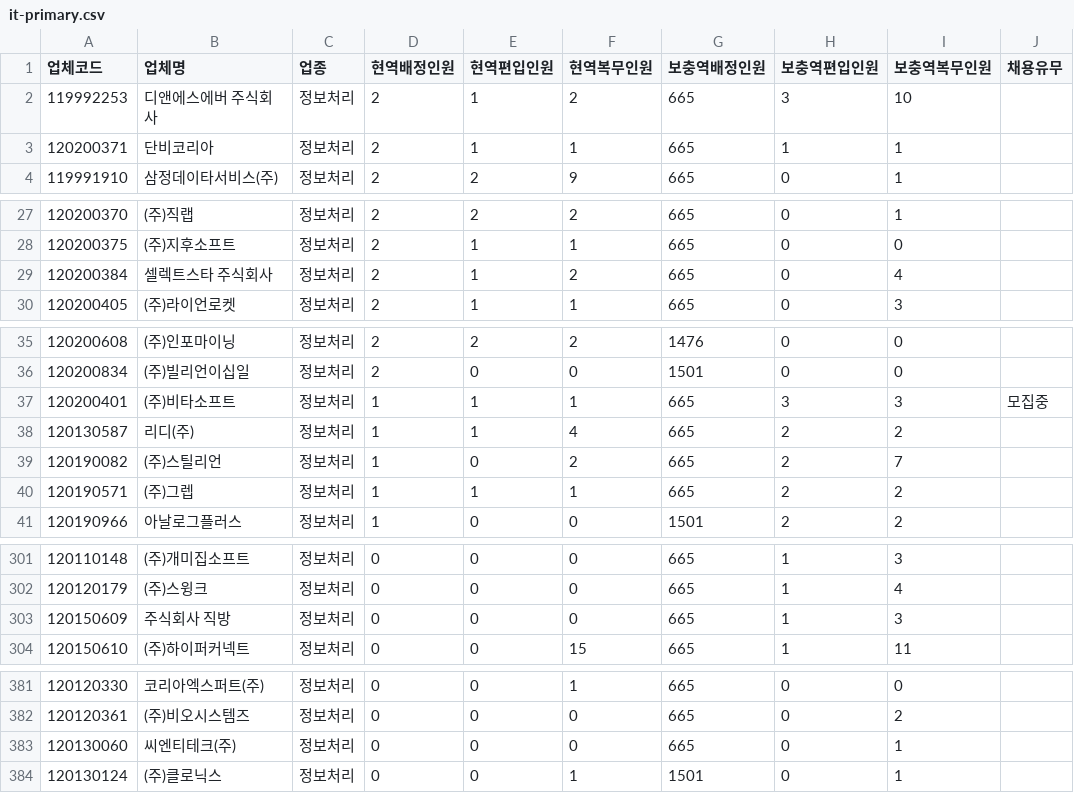
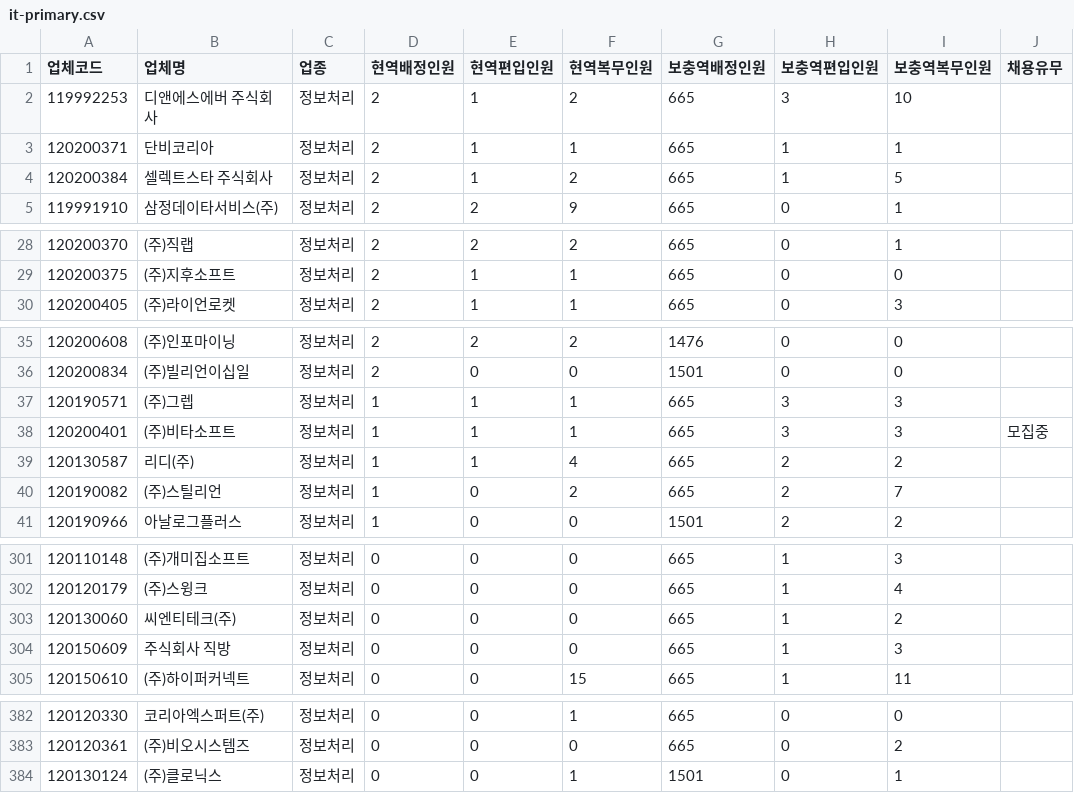
Before and after one commit to stleamist/mma-company-crawler, a CSV file: result/it-primary.csv, drawn as a sheet; only a part is shown, gaps mark what is left out; removed rows and columns are numbered as before the commit, all else as after; the diff covers the shown part only; the diff names each change by its address in the sheet, - before the commit and + after, or states it on an @@ line.

```diff
--- a/result/it-primary.csv
+++ b/result/it-primary.csv
+row 4: 120200384 | 셀렉트스타 주식회사 | 정보처리 | 2 | 1 | 2 | 665 | 1 | 5
-row 29: 120200384 | 셀렉트스타 주식회사 | 정보처리 | 2 | 1 | 2 | 665 | 0 | 4
+row 37: 120190571 | (주)그렙 | 정보처리 | 1 | 1 | 1 | 665 | 3 | 3
-row 40: 120190571 | (주)그렙 | 정보처리 | 1 | 1 | 1 | 665 | 2 | 2
+row 303: 120130060 | 씨엔티테크(주) | 정보처리 | 0 | 0 | 0 | 665 | 1 | 2
-row 383: 120130060 | 씨엔티테크(주) | 정보처리 | 0 | 0 | 0 | 665 | 0 | 1
```
Also changed, not shown: 2 removed rows and 4 edited cells elsewhere in this file, result/all.csv, result/it-secondary.csv, 2 other files.
